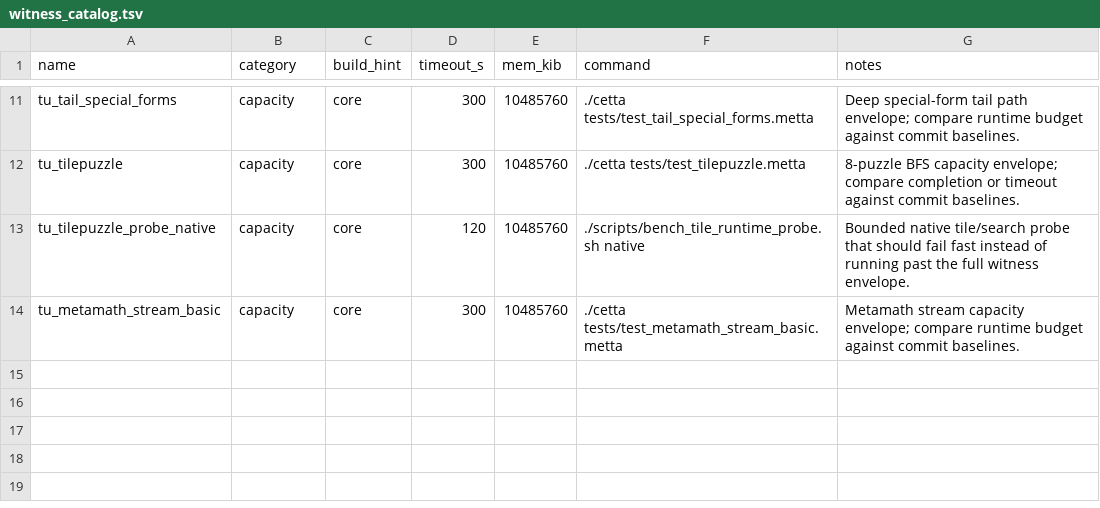
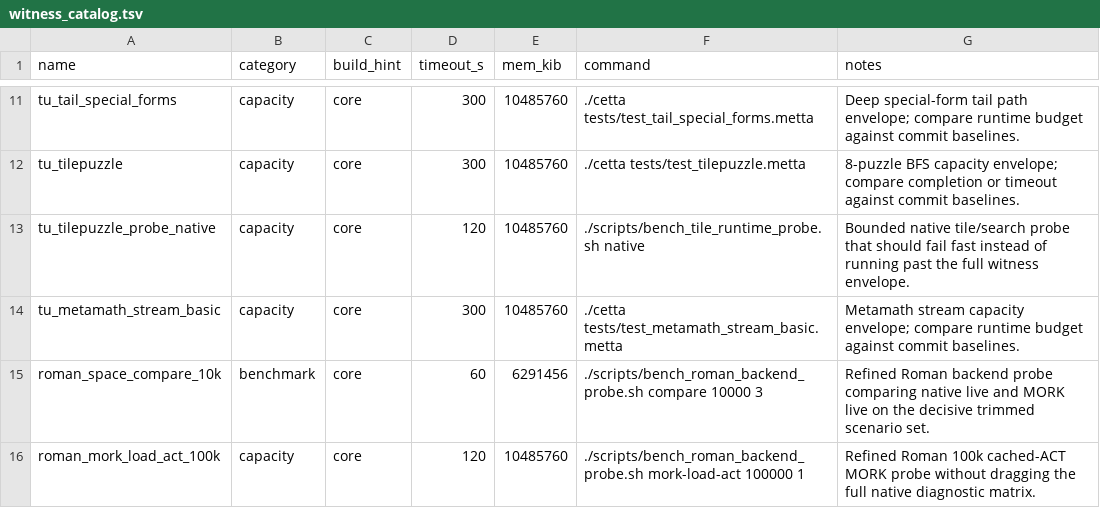
Before and after one commit to zariuq/CeTTa, a TSV file: perf/witness_catalog.tsv, drawn as a sheet; only a part is shown, gaps mark what is left out; the diff names each change by its address in the sheet, - before the commit and + after, or states it on an @@ line.

Commit message:
add contextual exact rows bridge and benchmark lanes and merge in benchmark tuning

```diff
--- a/perf/witness_catalog.tsv
+++ b/perf/witness_catalog.tsv
+row 15: roman_space_compare_10k | benchmark | core | 60 | 6291456 | ./scripts/bench_roman_backend_probe.sh compare 10000 3 | Refined Roman backend probe comparing native live and MORK live on the decisive trimmed scenario set.
+row 16: roman_mork_load_act_100k | capacity | core | 120 | 10485760 | ./scripts/bench_roman_backend_probe.sh mork-load-act 100000 1 | Refined Roman 100k cached-ACT MORK probe without dragging the full native diagnostic matrix.
```
Also changed, not shown: 49 other files.
